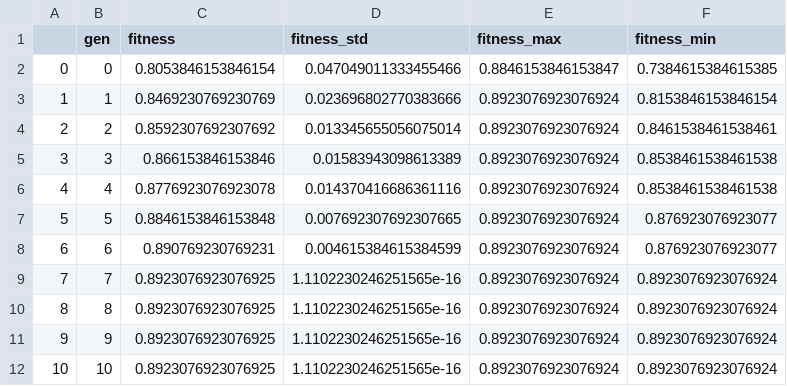
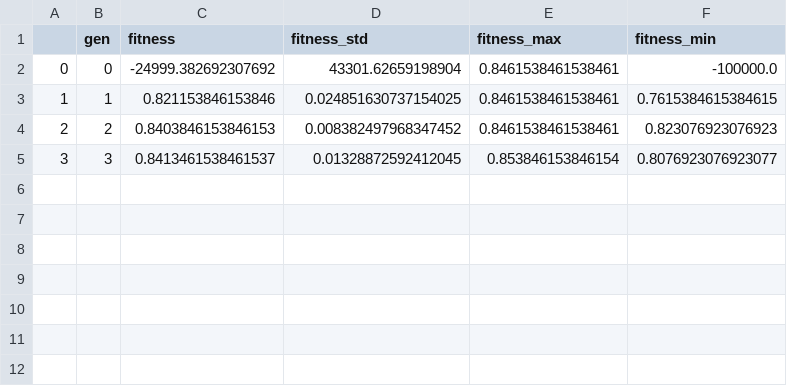
Before and after one commit to amgfernandes/GA_based_feature_selection, a CSV file: history_df.csv, drawn as a sheet.

```diff
--- a/history_df.csv
+++ b/history_df.csv
@@ -1,12 +1,5 @@
 ,gen,fitness,fitness_std,fitness_max,fitness_min
-0,0,0.8053846153846154,0.047049011333455466,0.8846153846153847,0.7384615384615385
-1,1,0.8469230769230769,0.023696802770383666,0.8923076923076924,0.8153846153846154
-2,2,0.8592307692307692,0.013345655056075014,0.8923076923076924,0.8461538461538461
-3,3,0.866153846153846,0.01583943098613389,0.8923076923076924,0.8538461538461538
-4,4,0.8776923076923078,0.014370416686361116,0.8923076923076924,0.8538461538461538
-5,5,0.8846153846153848,0.007692307692307665,0.8923076923076924,0.876923076923077
-6,6,0.890769230769231,0.004615384615384599,0.8923076923076924,0.876923076923077
-7,7,0.8923076923076925,1.1102230246251565e-16,0.8923076923076924,0.8923076923076924
-8,8,0.8923076923076925,1.1102230246251565e-16,0.8923076923076924,0.8923076923076924
-9,9,0.8923076923076925,1.1102230246251565e-16,0.8923076923076924,0.8923076923076924
-10,10,0.8923076923076925,1.1102230246251565e-16,0.8923076923076924,0.8923076923076924
+0,0,-24999.382692307692,43301.62659198904,0.8461538461538461,-100000.0
+1,1,0.821153846153846,0.024851630737154025,0.8461538461538461,0.7615384615384615
+2,2,0.8403846153846153,0.008382497968347452,0.8461538461538461,0.823076923076923
+3,3,0.8413461538461537,0.01328872592412045,0.853846153846154,0.8076923076923077
```
Also changed, not shown: 7 other files.
